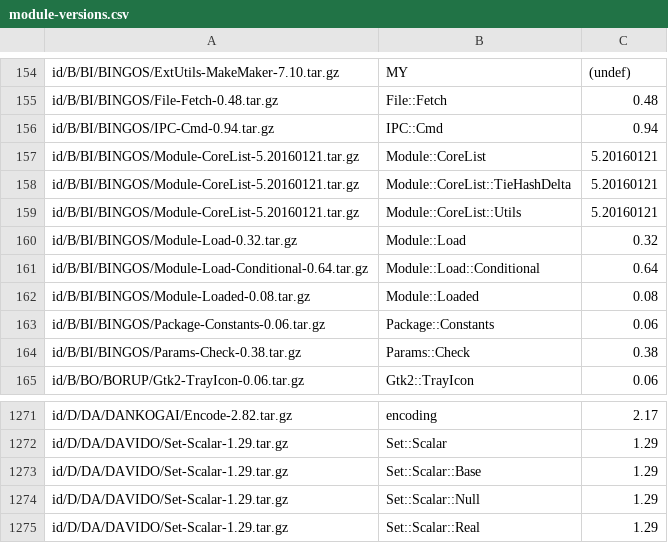
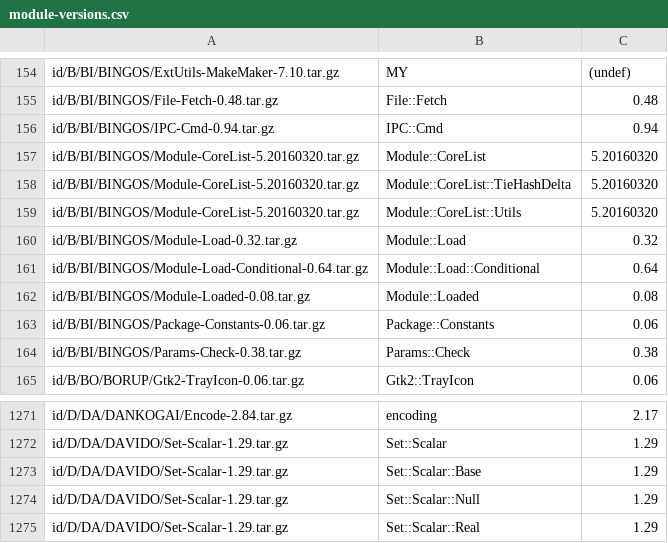
Before and after one commit to kentnl/Gentoo-Util-VirtualDepend, a CSV file: share/module-versions.csv, drawn as a sheet; only a part is shown, gaps mark what is left out; the diff covers the shown part only; the diff names each change by its address in the sheet, - before the commit and + after, or states it on an @@ line.

```diff
--- a/share/module-versions.csv
+++ b/share/module-versions.csv
-A157:A159: id/B/BI/BINGOS/Module-CoreList-5.20160121.tar.gz
+A157:A159: id/B/BI/BINGOS/Module-CoreList-5.20160320.tar.gz
-C157:C159: 5.20160121
+C157:C159: 5.20160320
-A1271: id/D/DA/DANKOGAI/Encode-2.82.tar.gz
+A1271: id/D/DA/DANKOGAI/Encode-2.84.tar.gz
```
Also changed, not shown: 69 edited cells elsewhere in this file, share/dist-versions.csv, 1 other file.
